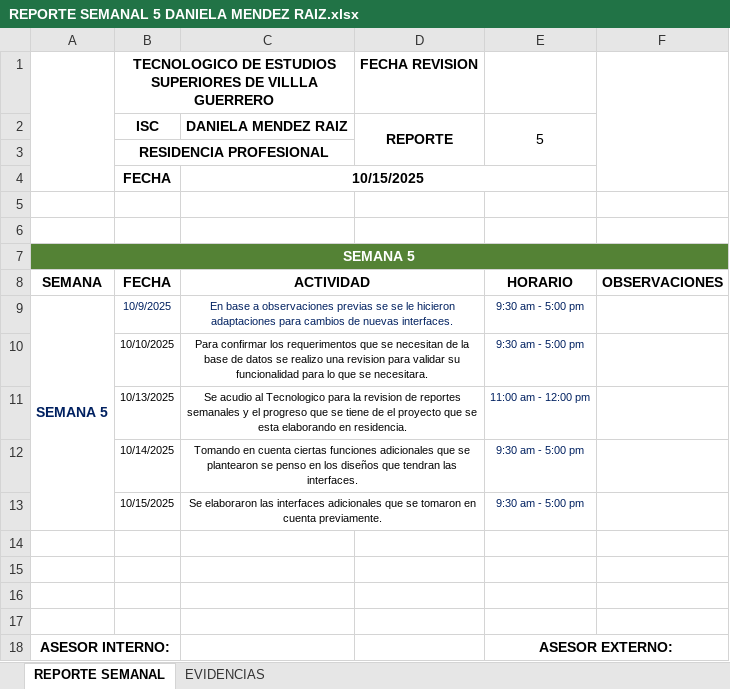
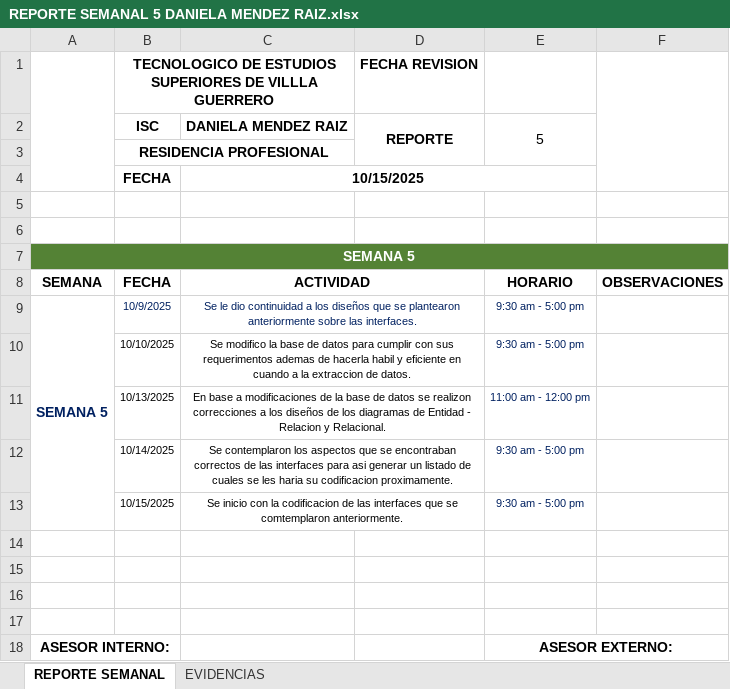
Before and after one commit to palomitas925/REPORTES, an Excel workbook: REPORTE SEMANAL 5 DANIELA MENDEZ RAIZ.xlsx, sheet REPORTE SEMANAL, drawn as a sheet; values as stored, in another font and other column widths than the file's, no borders; charts and pictures not drawn; the diff names each change by its address in the sheet, - before the commit and + after, or states it on an @@ line.

```diff
--- a/REPORTE SEMANAL 5 DANIELA MENDEZ RAIZ.xlsx (sheet REPORTE SEMANAL)
+++ b/REPORTE SEMANAL 5 DANIELA MENDEZ RAIZ.xlsx (sheet REPORTE SEMANAL)
-C9: En base a observaciones previas se se le hicieron adaptaciones para cambios de nuevas interfaces.
+C9: Se le dio continuidad a los diseños que se plantearon anteriormente sobre las interfaces.
-C10: Para confirmar los requerimentos que se necesitan de la base de datos se realizo una revision para validar su funcionalidad para lo que se necesitara.
+C10: Se modifico la base de datos para cumplir con sus requerimentos ademas de hacerla habil y eficiente en cuando a la extraccion de datos.
-C11: Se acudio al Tecnologico para la revision de reportes semanales y el progreso que se tiene de el proyecto que se esta elaborando en residencia.
+C11: En base a modificaciones de la base de datos se realizon correcciones a los diseños de los diagramas de Entidad - Relacion y Relacional.
-C12: Tomando en cuenta ciertas funciones adicionales que se plantearon se penso en los diseños que tendran las interfaces.
+C12: Se contemplaron los aspectos que se encontraban correctos de las interfaces para asi generar un listado de cuales se les haria su codificacion proximamente.
-C13: Se elaboraron las interfaces adicionales que se tomaron en cuenta previamente.
+C13: Se inicio con la codificacion de las interfaces que se comtemplaron anteriormente.
```
Also changed, not shown: sheet EVIDENCIAS, charts or pictures, 1 other file.
